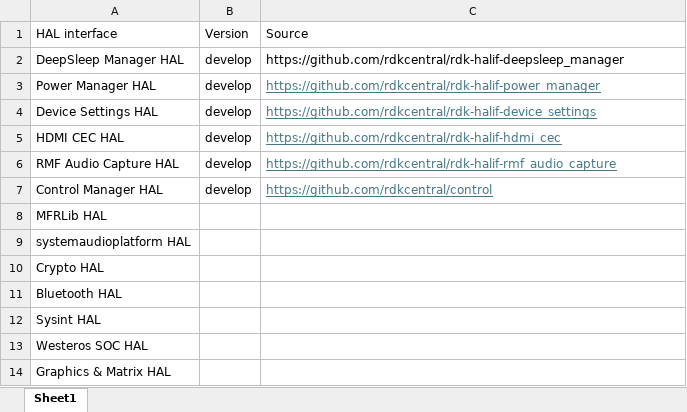
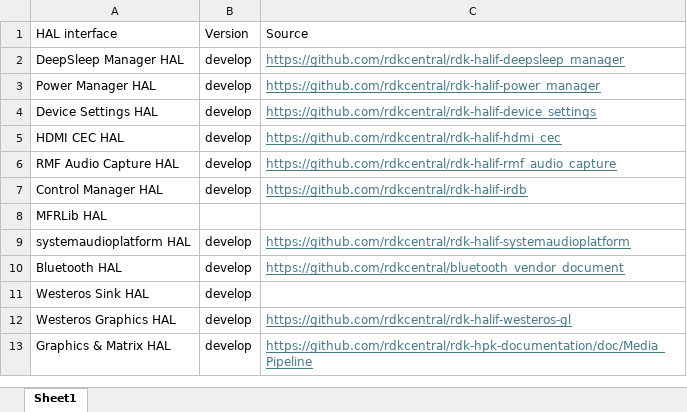
Before and after one commit to cpokuru/RDKCore, an Excel workbook: video/rdk9/Southbound-apis.xlsx, sheet Sheet1, drawn as a sheet; values as stored, in another font and other column widths than the file's, no borders; removed rows and columns are numbered as before the commit, all else as after; the diff names each change by its address in the sheet, - before the commit and + after, or states it on an @@ line.

```diff
--- a/video/rdk9/Southbound-apis.xlsx (sheet Sheet1)
+++ b/video/rdk9/Southbound-apis.xlsx (sheet Sheet1)
@@ C2 underline: off → on, text colour: black → #467886 @@
-C7: https://github.com/rdkcentral/control
+C7: https://github.com/rdkcentral/rdk-halif-irdb
-B9: (empty)
+B9: develop
-C9: (empty)
+C9: https://github.com/rdkcentral/rdk-halif-systemaudioplatform
-row 10: Crypto HAL
-B10: (empty)
+B10: develop
-C10: (empty)
+C10: https://github.com/rdkcentral/bluetooth_vendor_document
-row 12: Sysint HAL
-row 13: Westeros SOC HAL
+row 11: Westeros Sink HAL | develop
+row 12: Westeros Graphics HAL | develop | https://github.com/rdkcentral/rdk-halif-westeros-gl
-B13: (empty)
+B13: develop
-C13: (empty)
+C13: https://github.com/rdkcentral/rdk-hpk-documentation/doc/Media_Pipeline
```
Also changed, not shown: 23 other files.
